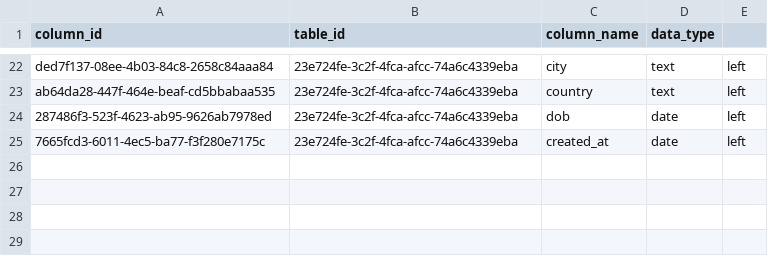
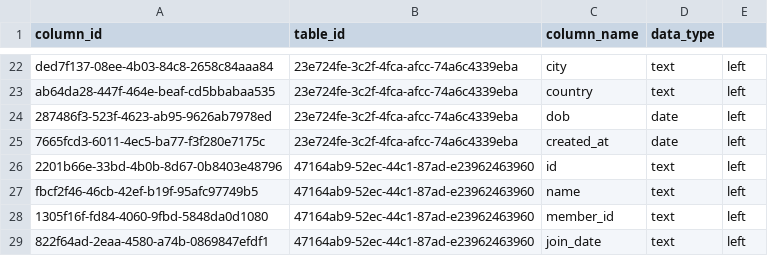
Before and after one commit to Sumith2104/Flux-ServerBased, a CSV file: src/database/f8eb7b24-00ae-4181-9e29-680f71254c42/0aec5bbe-b73e-43ce-bcba-88447f41097a/columns.csv, drawn as a sheet; only a part is shown, gaps mark what is left out.

Commit message:
and also add progress for creating table by importing csv

```diff
--- a/src/database/f8eb7b24-00ae-4181-9e29-680f71254c42/0aec5bbe-b73e-43ce-bcba-88447f41097a/columns.csv
+++ b/src/database/f8eb7b24-00ae-4181-9e29-680f71254c42/0aec5bbe-b73e-43ce-bcba-88447f41097a/columns.csv
@@ -25 +25,5 @@ ab64da28-447f-464e-beaf-cd5bbabaa535,23e724fe-3c2f-4fca-afcc-74a6c4339eba,countr
 7665fcd3-6011-4ec5-ba77-f3f280e7175c,23e724fe-3c2f-4fca-afcc-74a6c4339eba,created_at,date,left
+2201b66e-33bd-4b0b-8d67-0b8403e48796,47164ab9-52ec-44c1-87ad-e23962463960,id,text,left
+fbcf2f46-46cb-42ef-b19f-95afc97749b5,47164ab9-52ec-44c1-87ad-e23962463960,name,text,left
+1305f16f-fd84-4060-9fbd-5848da0d1080,47164ab9-52ec-44c1-87ad-e23962463960,member_id,text,left
+822f64ad-2eaa-4580-a74b-0869847efdf1,47164ab9-52ec-44c1-87ad-e23962463960,join_date,text,left
```
Also changed, not shown: src/database/f8eb7b24-00ae-4181-9e29-680f71254c42/0aec5bbe-b73e-43ce-bcba-88447f41097a/tables.csv, 1 other file.
